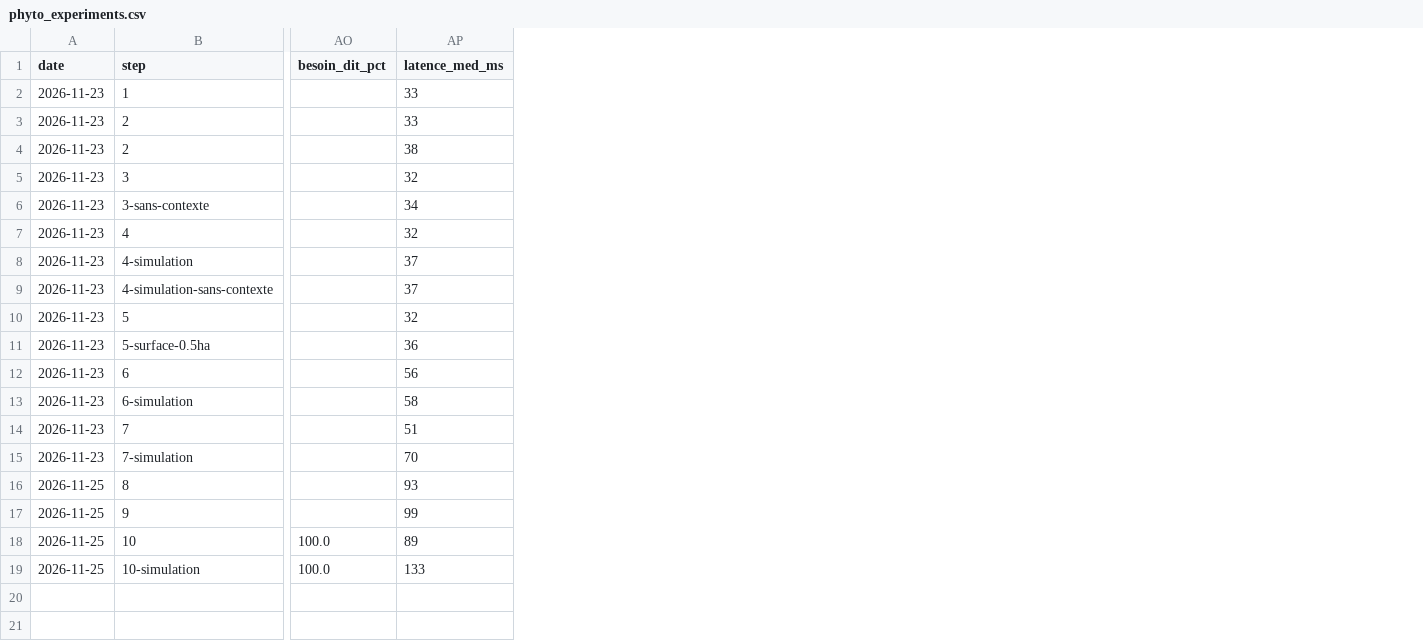
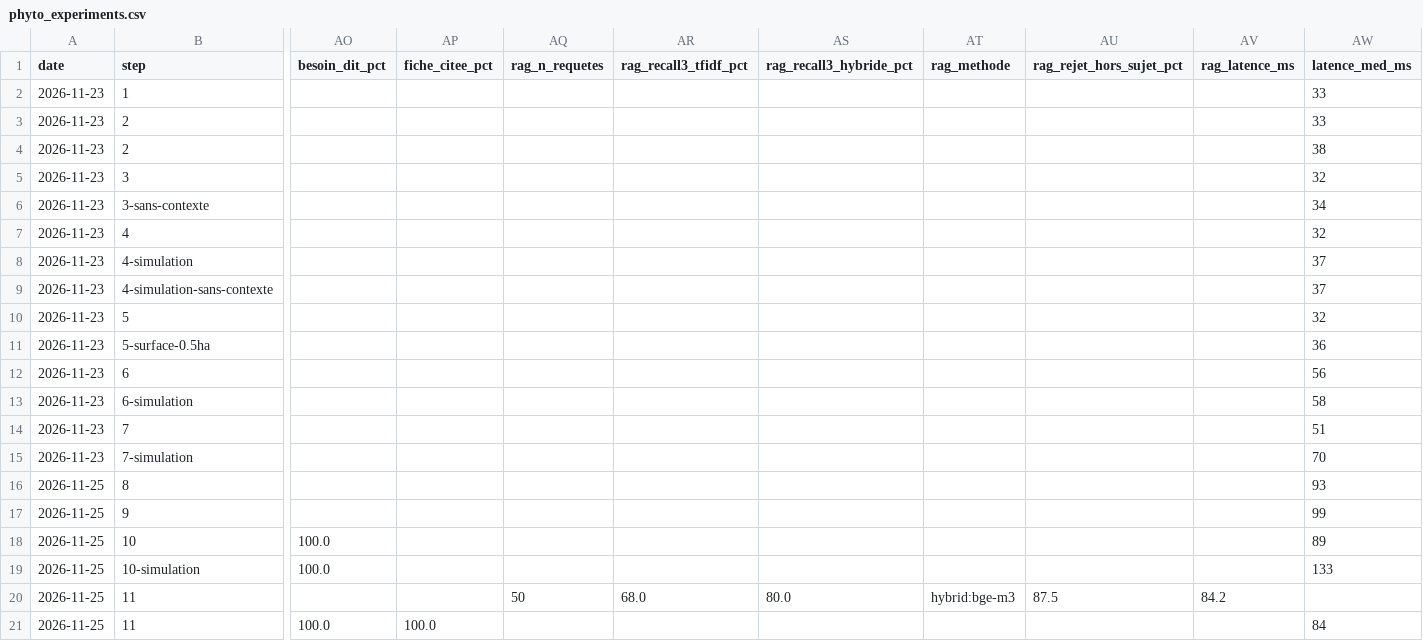
Before and after one commit to MaisseneJradi/AgrIA, a CSV file: docs/phyto_experiments.csv, drawn as a sheet; only a part is shown, gaps mark what is left out; rows hold the shown columns only; the diff names each change by its address in the sheet, - before the commit and + after, or states it on an @@ line.

Commit message:
Phyto step 11: sheets split into sections, hybrid retrieval BM25 + local bge-m3 vectors (recall@3 80% vs 68% TF-IDF), sheet and section cited in answers, Verifier rule 27

```diff
--- a/docs/phyto_experiments.csv
+++ b/docs/phyto_experiments.csv
+column AP (fiche_citee_pct), empty
+column AQ (rag_n_requetes), empty
+column AR (rag_recall3_tfidf_pct), empty
+column AS (rag_recall3_hybride_pct), empty
+column AT (rag_methode), empty
+column AU (rag_rejet_hors_sujet_pct), empty
+column AV (rag_latence_ms), empty
+row 20: 2026-11-25 | 11 |  |  | 50 | 68.0 | 80.0 | hybrid:bge-m3 | 87.5 | 84.2
+row 21: 2026-11-25 | 11 | 100.0 | 100.0 |  |  |  |  |  |  | 84
```
Also changed, not shown: 22 other files.
